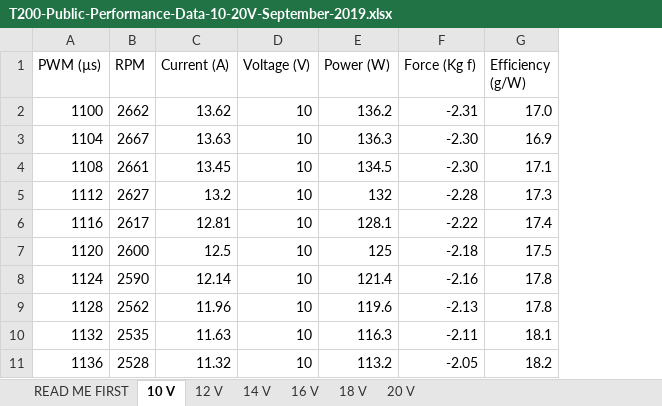
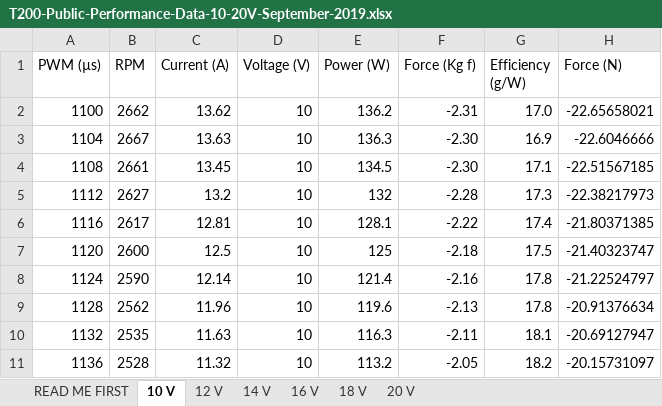
Before and after one commit to Cyclone-Robosub/SimulinkPlant, an Excel workbook: src/utils/T200 Thruster Lookups/T200-Public-Performance-Data-10-20V-September-2019.xlsx, sheet 10 V, drawn as a sheet; only a part is shown; values as stored, in another font and other column widths than the file's, no borders; the diff names each change by its address in the sheet, - before the commit and + after, or states it on an @@ line.

Commit message:
forceToPWM and pwmToForce fnow working using griddedInterpolant.

```diff
--- a/src/utils/T200 Thruster Lookups/T200-Public-Performance-Data-10-20V-September-2019.xlsx (sheet 10 V)
+++ b/src/utils/T200 Thruster Lookups/T200-Public-Performance-Data-10-20V-September-2019.xlsx (sheet 10 V)
+column H (Force (N)), rows 2-11: -22.65658021 | -22.6046666 | -22.51567185 | -22.38217973 | -21.80371385 | -21.40323747 | -21.22524797 | -20.91376634 | -20.69127947 | -20.15731097
```
Also changed, not shown: sheet 16 V, sheet 18 V, sheet 14 V, sheet 12 V, sheet 20 V, 17 other files.
